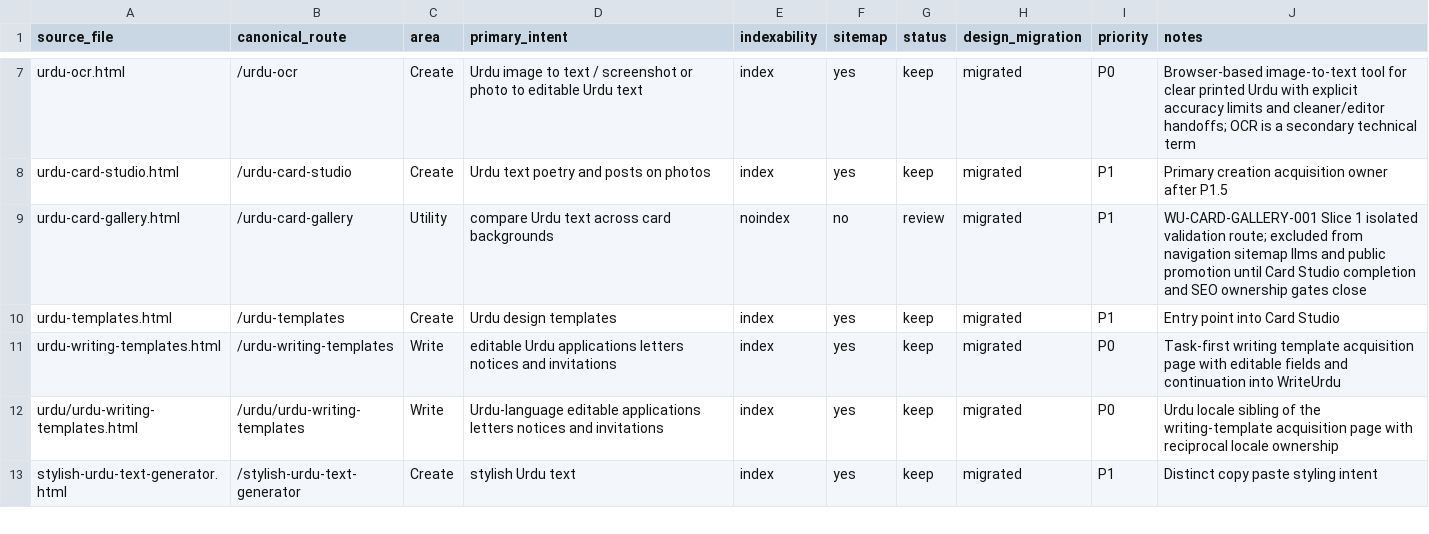
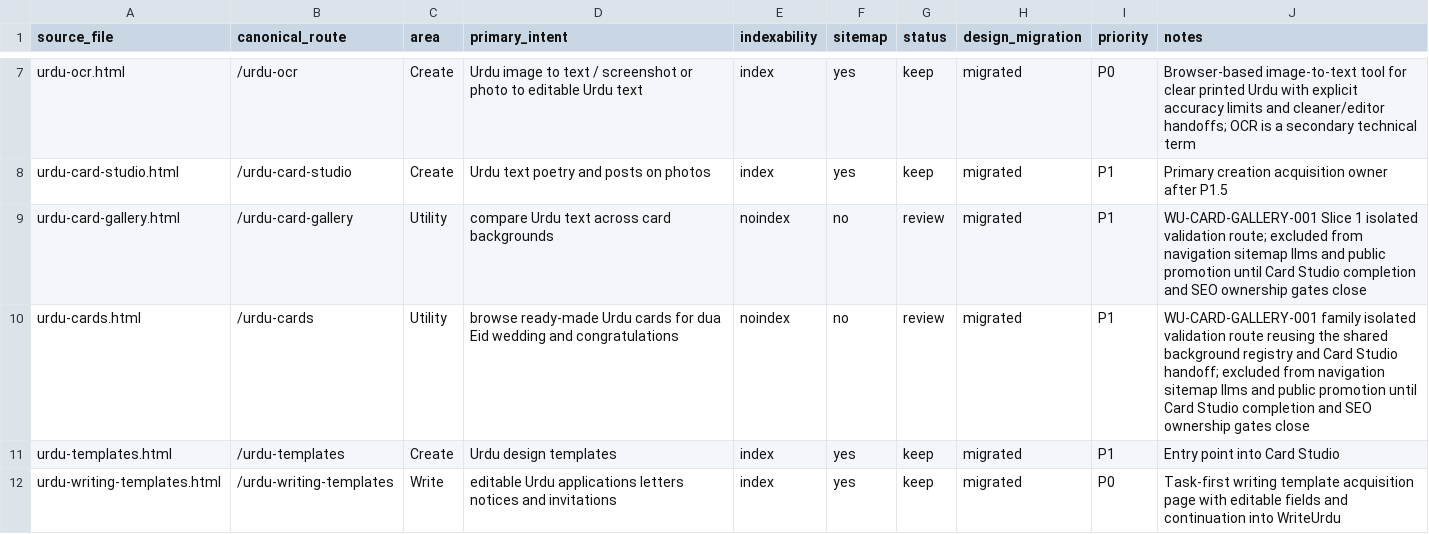
Before and after one commit to abaidurrehman/write-urdu, a CSV file: docs/WU-PUBLIC-PAGE-REGISTRY.csv, drawn as a sheet; only a part is shown, gaps mark what is left out; the shorter side is filled out with more unchanged rows.

```diff
--- a/docs/WU-PUBLIC-PAGE-REGISTRY.csv
+++ b/docs/WU-PUBLIC-PAGE-REGISTRY.csv
@@ -9,2 +9,3 @@ urdu-card-studio.html,/urdu-card-studio,Create,Urdu text poetry and posts on pho
 urdu-card-gallery.html,/urdu-card-gallery,Utility,compare Urdu text across card backgrounds,noindex,no,review,migrated,P1,WU-CARD-GALLERY-001 Slice 1 isolated validation route; excluded from navigation sitemap llms and public promotion until Card Studio completion and SEO ownership gates close
+urdu-cards.html,/urdu-cards,Utility,browse ready-made Urdu cards for dua Eid wedding and congratulations,noindex,no,review,migrated,P1,WU-CARD-GALLERY-001 family isolated validation route reusing the shared background registry and Card Studio handoff; excluded from navigation sitemap llms and public promotion until Card Studio completion and SEO ownership gates close
 urdu-templates.html,/urdu-templates,Create,Urdu design templates,index,yes,keep,migrated,P1,Entry point into Card Studio
```
Also changed, not shown: 16 other files.
